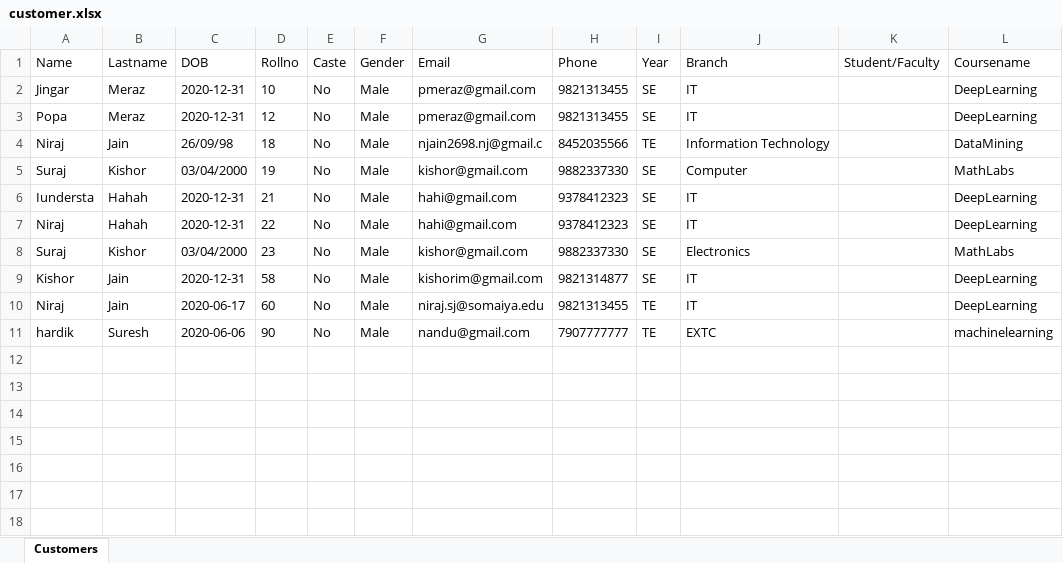
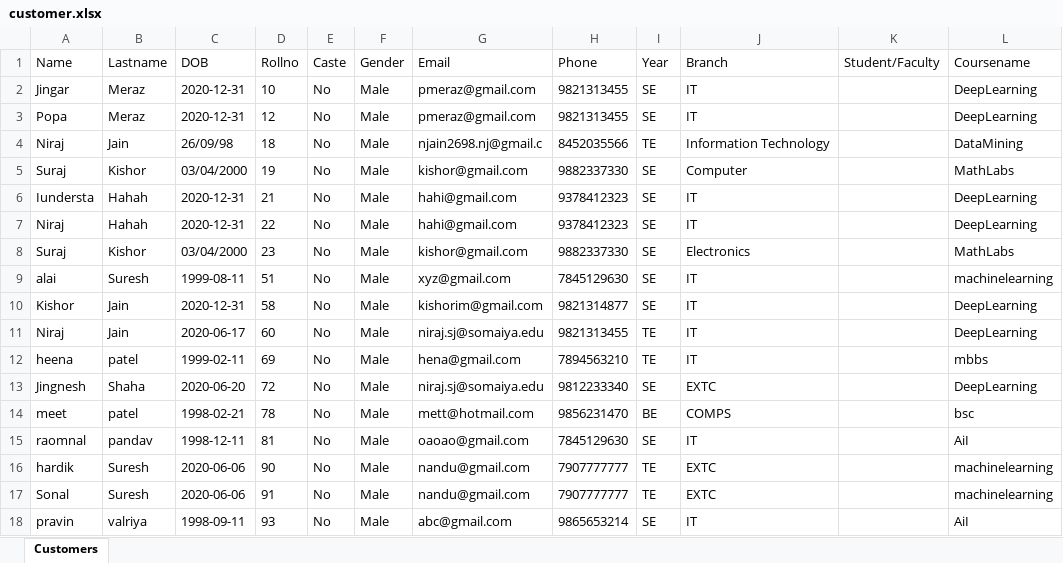
Before and after one commit to hardik-1998/nptel, an Excel workbook: customer.xlsx, sheet Customers, drawn as a sheet; values as stored, in another font and other column widths than the file's, no borders; the diff names each change by its address in the sheet, - before the commit and + after, or states it on an @@ line.

```diff
--- a/customer.xlsx (sheet Customers)
+++ b/customer.xlsx (sheet Customers)
+row 9: alai | Suresh | 1999-08-11 | 51 | No | Male | xyz@gmail.com | 7845129630 | SE | IT |  | machinelearning
+row 12: heena | patel | 1999-02-11 | 69 | No | Male | hena@gmail.com | 7894563210 | TE | IT |  | mbbs
+row 13: Jingnesh | Shaha | 2020-06-20 | 72 | No | Male | niraj.sj@somaiya.edu | 9812233340 | SE | EXTC |  | DeepLearning
+row 14: meet | patel | 1998-02-21 | 78 | No | Male | mett@hotmail.com | 9856231470 | BE | COMPS |  | bsc
+row 15: raomnal | pandav | 1998-12-11 | 81 | No | Male | oaoao@gmail.com | 7845129630 | SE | IT |  | AiI
+row 17: Sonal | Suresh | 2020-06-06 | 91 | No | Male | nandu@gmail.com | 7907777777 | TE | EXTC |  | machinelearning
+row 18: pravin | valriya | 1998-09-11 | 93 | No | Male | abc@gmail.com | 9865653214 | SE | IT |  | AiI
```
Also changed, not shown: 2 other files.
